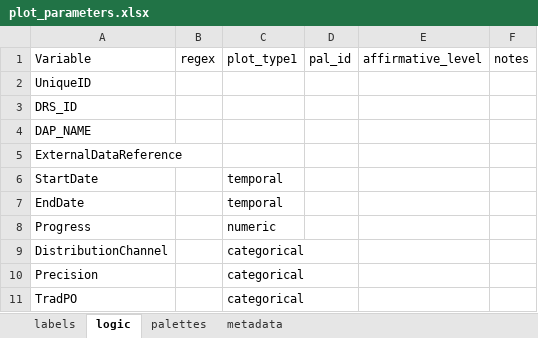
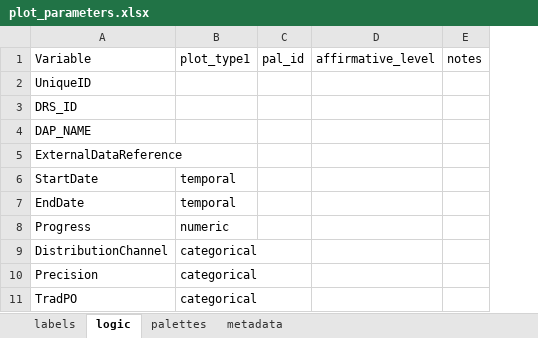
Before and after one commit to ktomari/cdrs, an Excel workbook: inst/extdata/plot_parameters.xlsx, sheet logic, drawn as a sheet; only a part is shown; values as stored, in another font and other column widths than the file's, no borders; the diff names each change by its address in the sheet, - before the commit and + after, or states it on an @@ line.

```diff
--- a/inst/extdata/plot_parameters.xlsx (sheet logic)
+++ b/inst/extdata/plot_parameters.xlsx (sheet logic)
-column B (regex), empty
```
Also changed, not shown: 1 other file.
